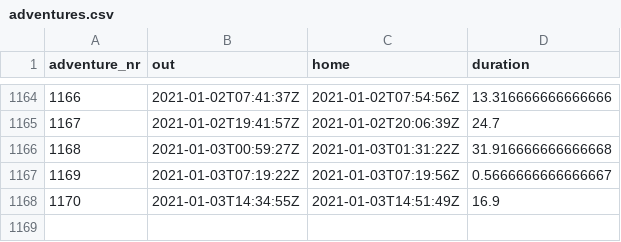
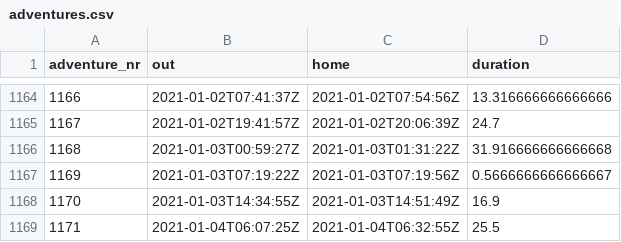
Before and after one commit to JackEdTaylor/pepito, a CSV file: data/adventures.csv, drawn as a sheet; only a part is shown, gaps mark what is left out; the diff names each change by its address in the sheet, - before the commit and + after, or states it on an @@ line.

Commit message:
update data and add new plots

```diff
--- a/data/adventures.csv
+++ b/data/adventures.csv
+row 1169: 1171 | 2021-01-04T06:07:25Z | 2021-01-04T06:32:55Z | 25.5
```
Also changed, not shown: 10 other files.
